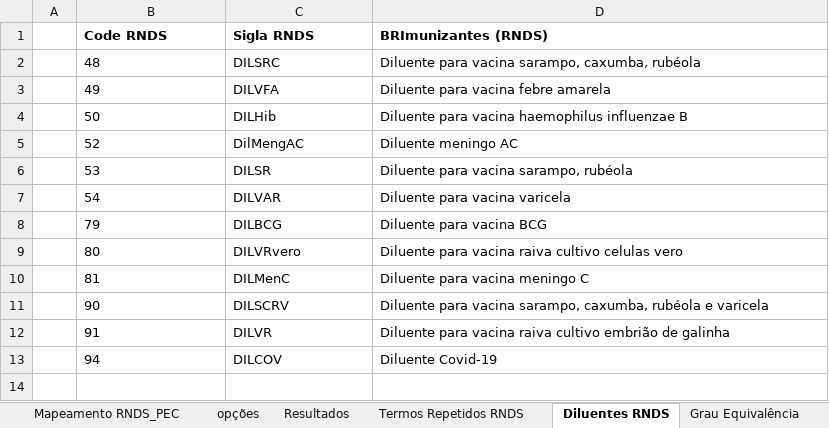
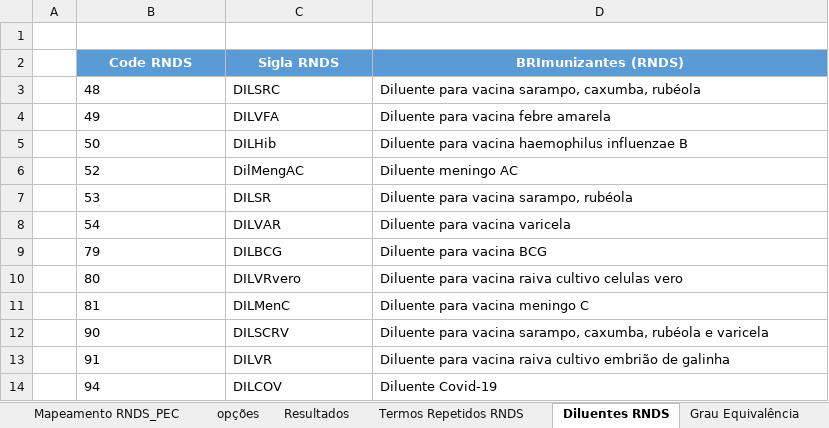
Before and after one commit to moaassis/https-git-codecommit.sa-east-1.amazonaws.com-v1-repos-ips-brasil-documentos, an Excel workbook: Entregaveis/1.RepositorioSemantico/Imunizacao/Mapeamento BRImunobiológico/Mapeamento BrImunubiológicos_DCB_RNDS_eSUS.xlsx, sheet Diluentes RNDS, drawn as a sheet; values as stored, in another font and other column widths than the file's, no borders; addresses are those after the commit; the diff names each change by its address in the sheet, - before the commit and + after, or states it on an @@ line.

```diff
--- a/Entregaveis/1.RepositorioSemantico/Imunizacao/Mapeamento BRImunobiológico/Mapeamento BrImunubiológicos_DCB_RNDS_eSUS.xlsx (sheet Diluentes RNDS)
+++ b/Entregaveis/1.RepositorioSemantico/Imunizacao/Mapeamento BRImunobiológico/Mapeamento BrImunubiológicos_DCB_RNDS_eSUS.xlsx (sheet Diluentes RNDS)
+row 1: (empty)
@@ B2:D2 fill: none → #5B9BD5, text colour: black → #FFFFFF, alignment: left → center @@
```
Also changed, not shown: sheet Resultados, sheet Termos Repetidos RNDS, charts or pictures.
